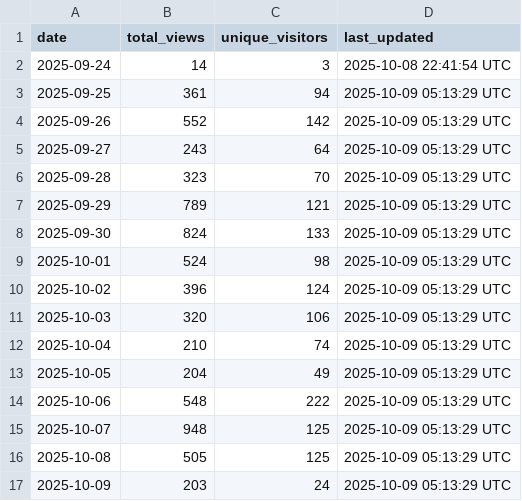
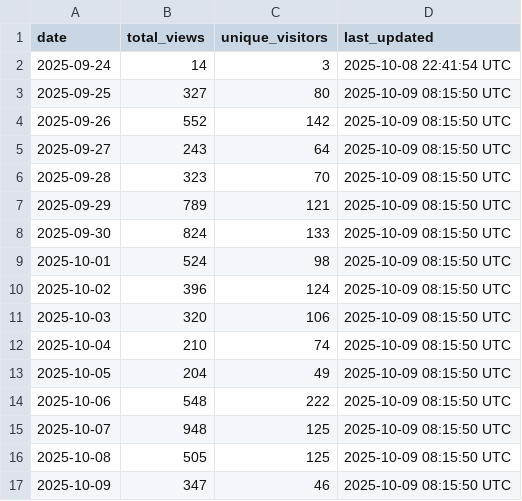
Before and after one commit to luisluna01/ros-mcp-server, a CSV file: .metrics/daily_view_metrics.csv, drawn as a sheet.

```diff
--- a/.metrics/daily_view_metrics.csv
+++ b/.metrics/daily_view_metrics.csv
@@ -2,16 +2,16 @@ date,total_views,unique_visitors,last_updated
 2025-09-24,14,3,2025-10-08 22:41:54 UTC
-2025-09-25,361,94,2025-10-09 05:13:29 UTC
-2025-09-26,552,142,2025-10-09 05:13:29 UTC
-2025-09-27,243,64,2025-10-09 05:13:29 UTC
-2025-09-28,323,70,2025-10-09 05:13:29 UTC
-2025-09-29,789,121,2025-10-09 05:13:29 UTC
-2025-09-30,824,133,2025-10-09 05:13:29 UTC
-2025-10-01,524,98,2025-10-09 05:13:29 UTC
-2025-10-02,396,124,2025-10-09 05:13:29 UTC
-2025-10-03,320,106,2025-10-09 05:13:29 UTC
-2025-10-04,210,74,2025-10-09 05:13:29 UTC
-2025-10-05,204,49,2025-10-09 05:13:29 UTC
-2025-10-06,548,222,2025-10-09 05:13:29 UTC
-2025-10-07,948,125,2025-10-09 05:13:29 UTC
-2025-10-08,505,125,2025-10-09 05:13:29 UTC
-2025-10-09,203,24,2025-10-09 05:13:29 UTC
+2025-09-25,327,80,2025-10-09 08:15:50 UTC
+2025-09-26,552,142,2025-10-09 08:15:50 UTC
+2025-09-27,243,64,2025-10-09 08:15:50 UTC
+2025-09-28,323,70,2025-10-09 08:15:50 UTC
+2025-09-29,789,121,2025-10-09 08:15:50 UTC
+2025-09-30,824,133,2025-10-09 08:15:50 UTC
+2025-10-01,524,98,2025-10-09 08:15:50 UTC
+2025-10-02,396,124,2025-10-09 08:15:50 UTC
+2025-10-03,320,106,2025-10-09 08:15:50 UTC
+2025-10-04,210,74,2025-10-09 08:15:50 UTC
+2025-10-05,204,49,2025-10-09 08:15:50 UTC
+2025-10-06,548,222,2025-10-09 08:15:50 UTC
+2025-10-07,948,125,2025-10-09 08:15:50 UTC
+2025-10-08,505,125,2025-10-09 08:15:50 UTC
+2025-10-09,347,46,2025-10-09 08:15:50 UTC
```
Also changed, not shown: 1 other file.
